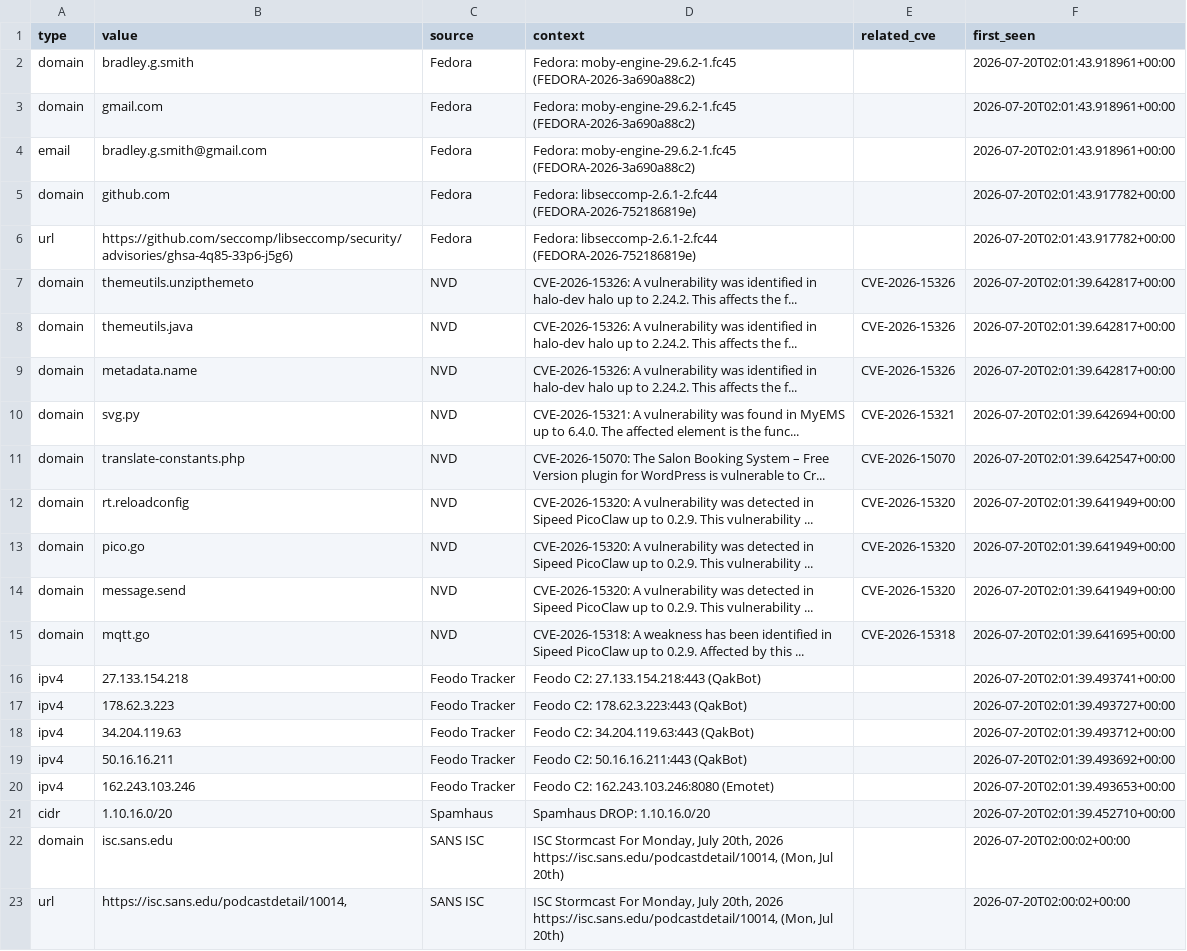
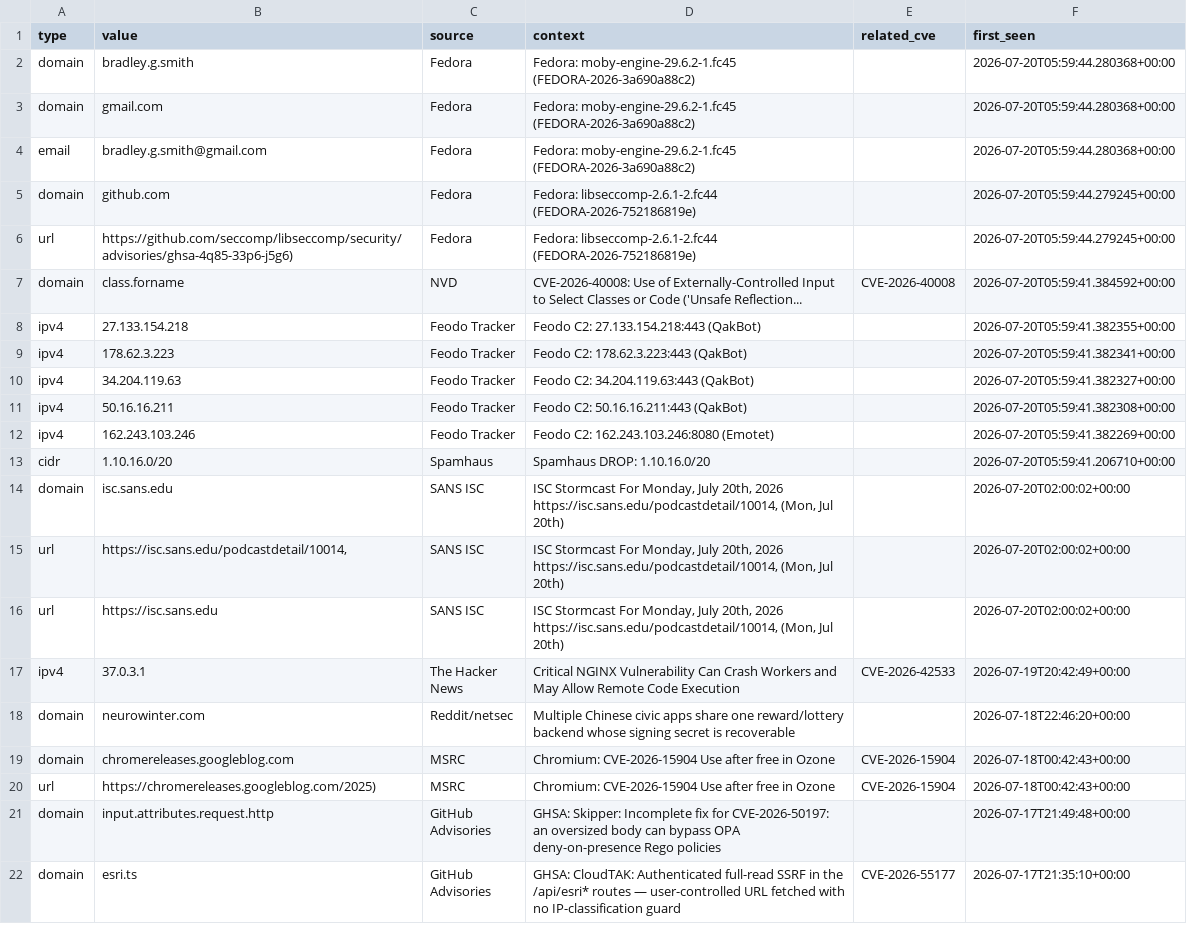
Before and after one commit to priyanshu965/Cyberwatch, a CSV file: data/exports/iocs.csv, drawn as a sheet; only a part is shown; the shorter side is filled out with more unchanged rows.

```diff
--- a/data/exports/iocs.csv
+++ b/data/exports/iocs.csv
@@ -1,22 +1,14 @@
 type,value,source,context,related_cve,first_seen
-domain,bradley.g.smith,Fedora,Fedora: moby-engine-29.6.2-1.fc45 (FEDORA-2026-3a690a88c2),,2026-07-20T02:01:43.918961+00:00
-domain,gmail.com,Fedora,Fedora: moby-engine-29.6.2-1.fc45 (FEDORA-2026-3a690a88c2),,2026-07-20T02:01:43.918961+00:00
-email,bradley.g.smith@gmail.com,Fedora,Fedora: moby-engine-29.6.2-1.fc45 (FEDORA-2026-3a690a88c2),,2026-07-20T02:01:43.918961+00:00
-domain,github.com,Fedora,Fedora: libseccomp-2.6.1-2.fc44 (FEDORA-2026-752186819e),,2026-07-20T02:01:43.917782+00:00
-url,https://github.com/seccomp/libseccomp/security/advisories/ghsa-4q85-33p6-j5g6),Fedora,Fedora: libseccomp-2.6.1-2.fc44 (FEDORA-2026-752186819e),,2026-07-20T02:01:43.917782+00:00
-domain,themeutils.unzipthemeto,NVD,CVE-2026-15326: A vulnerability was identified in halo-dev halo up to 2.24.2. This affects the f...,CVE-2026-15326,2026-07-20T02:01:39.642817+00:00
-domain,themeutils.java,NVD,CVE-2026-15326: A vulnerability was identified in halo-dev halo up to 2.24.2. This affects the f...,CVE-2026-15326,2026-07-20T02:01:39.642817+00:00
-domain,metadata.name,NVD,CVE-2026-15326: A vulnerability was identified in halo-dev halo up to 2.24.2. This affects the f...,CVE-2026-15326,2026-07-20T02:01:39.642817+00:00
-domain,svg.py,NVD,CVE-2026-15321: A vulnerability was found in MyEMS up to 6.4.0. The affected element is the func...,CVE-2026-15321,2026-07-20T02:01:39.642694+00:00
-domain,translate-constants.php,NVD,CVE-2026-15070: The Salon Booking System – Free Version plugin for WordPress is vulnerable to Cr...,CVE-2026-15070,2026-07-20T02:01:39.642547+00:00
-domain,rt.reloadconfig,NVD,CVE-2026-15320: A vulnerability was detected in Sipeed PicoClaw up to 0.2.9. This vulnerability ...,CVE-2026-15320,2026-07-20T02:01:39.641949+00:00
-domain,pico.go,NVD,CVE-2026-15320: A vulnerability was detected in Sipeed PicoClaw up to 0.2.9. This vulnerability ...,CVE-2026-15320,2026-07-20T02:01:39.641949+00:00
-domain,message.send,NVD,CVE-2026-15320: A vulnerability was detected in Sipeed PicoClaw up to 0.2.9. This vulnerability ...,CVE-2026-15320,2026-07-20T02:01:39.641949+00:00
-domain,mqtt.go,NVD,CVE-2026-15318: A weakness has been identified in Sipeed PicoClaw up to 0.2.9. Affected by this ...,CVE-2026-15318,2026-07-20T02:01:39.641695+00:00
-ipv4,27.133.154.218,Feodo Tracker,Feodo C2: 27.133.154.218:443 (QakBot),,2026-07-20T02:01:39.493741+00:00
-ipv4,178.62.3.223,Feodo Tracker,Feodo C2: 178.62.3.223:443 (QakBot),,2026-07-20T02:01:39.493727+00:00
-ipv4,34.204.119.63,Feodo Tracker,Feodo C2: 34.204.119.63:443 (QakBot),,2026-07-20T02:01:39.493712+00:00
-ipv4,50.16.16.211,Feodo Tracker,Feodo C2: 50.16.16.211:443 (QakBot),,2026-07-20T02:01:39.493692+00:00
-ipv4,162.243.103.246,Feodo Tracker,Feodo C2: 162.243.103.246:8080 (Emotet),,2026-07-20T02:01:39.493653+00:00
-cidr,1.10.16.0/20,Spamhaus,Spamhaus DROP: 1.10.16.0/20,,2026-07-20T02:01:39.452710+00:00
+domain,bradley.g.smith,Fedora,Fedora: moby-engine-29.6.2-1.fc45 (FEDORA-2026-3a690a88c2),,2026-07-20T05:59:44.280368+00:00
+domain,gmail.com,Fedora,Fedora: moby-engine-29.6.2-1.fc45 (FEDORA-2026-3a690a88c2),,2026-07-20T05:59:44.280368+00:00
+email,bradley.g.smith@gmail.com,Fedora,Fedora: moby-engine-29.6.2-1.fc45 (FEDORA-2026-3a690a88c2),,2026-07-20T05:59:44.280368+00:00
+domain,github.com,Fedora,Fedora: libseccomp-2.6.1-2.fc44 (FEDORA-2026-752186819e),,2026-07-20T05:59:44.279245+00:00
+url,https://github.com/seccomp/libseccomp/security/advisories/ghsa-4q85-33p6-j5g6),Fedora,Fedora: libseccomp-2.6.1-2.fc44 (FEDORA-2026-752186819e),,2026-07-20T05:59:44.279245+00:00
+domain,class.forname,NVD,CVE-2026-40008: Use of Externally-Controlled Input to Select Classes or Code ('Unsafe Reflection...,CVE-2026-40008,2026-07-20T05:59:41.384592+00:00
+ipv4,27.133.154.218,Feodo Tracker,Feodo C2: 27.133.154.218:443 (QakBot),,2026-07-20T05:59:41.382355+00:00
+ipv4,178.62.3.223,Feodo Tracker,Feodo C2: 178.62.3.223:443 (QakBot),,2026-07-20T05:59:41.382341+00:00
+ipv4,34.204.119.63,Feodo Tracker,Feodo C2: 34.204.119.63:443 (QakBot),,2026-07-20T05:59:41.382327+00:00
+ipv4,50.16.16.211,Feodo Tracker,Feodo C2: 50.16.16.211:443 (QakBot),,2026-07-20T05:59:41.382308+00:00
+ipv4,162.243.103.246,Feodo Tracker,Feodo C2: 162.243.103.246:8080 (Emotet),,2026-07-20T05:59:41.382269+00:00
+cidr,1.10.16.0/20,Spamhaus,Spamhaus DROP: 1.10.16.0/20,,2026-07-20T05:59:41.206710+00:00
 domain,isc.sans.edu,SANS ISC,"ISC Stormcast For Monday, July 20th, 2026 https://isc.sans.edu/podcastdetail/10014, (Mon, Jul 20th)",,2026-07-20T02:00:02+00:00
```
Also changed, not shown: 7 other files.
